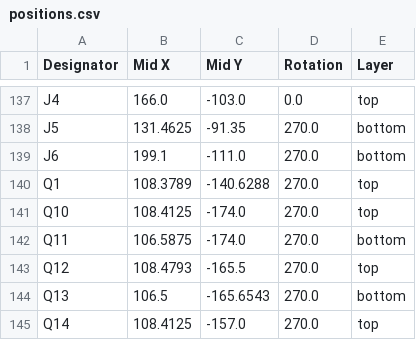
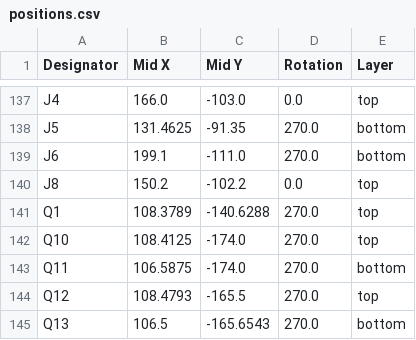
Before and after one commit to RoboJackets/robocup-pcb, a CSV file: boards/on-robot/kicad/motorboard-v1.0/production/positions.csv, drawn as a sheet; only a part is shown, gaps mark what is left out; the shorter side is filled out with more unchanged rows; the diff names each change by its address in the sheet, - before the commit and + after, or states it on an @@ line.

Commit message:
generated final production files

```diff
--- a/boards/on-robot/kicad/motorboard-v1.0/production/positions.csv
+++ b/boards/on-robot/kicad/motorboard-v1.0/production/positions.csv
+row 140: J8 | 150.2 | -102.2 | 0.0 | top
```
Also changed, not shown: boards/on-robot/kicad/motorboard-v1.0/production/bom.csv, boards/on-robot/kicad/motorboard-v1.0/production/designators.csv, 9 other files.
